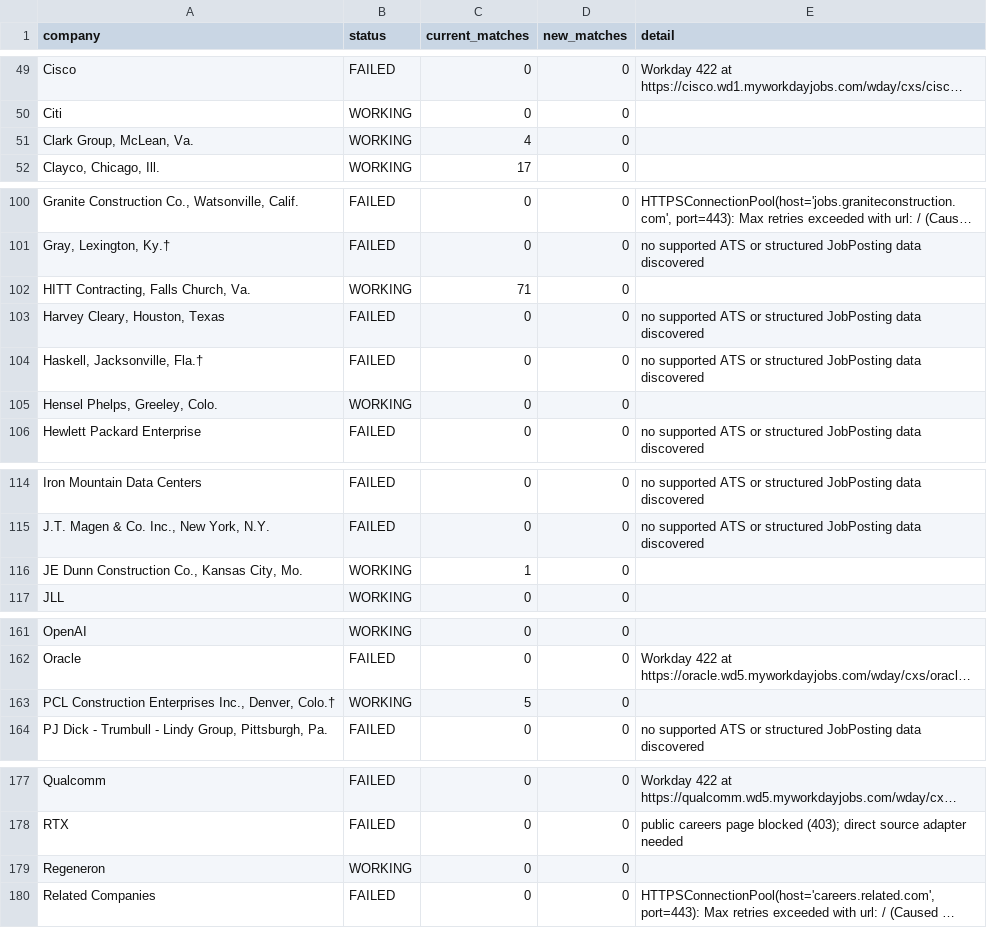
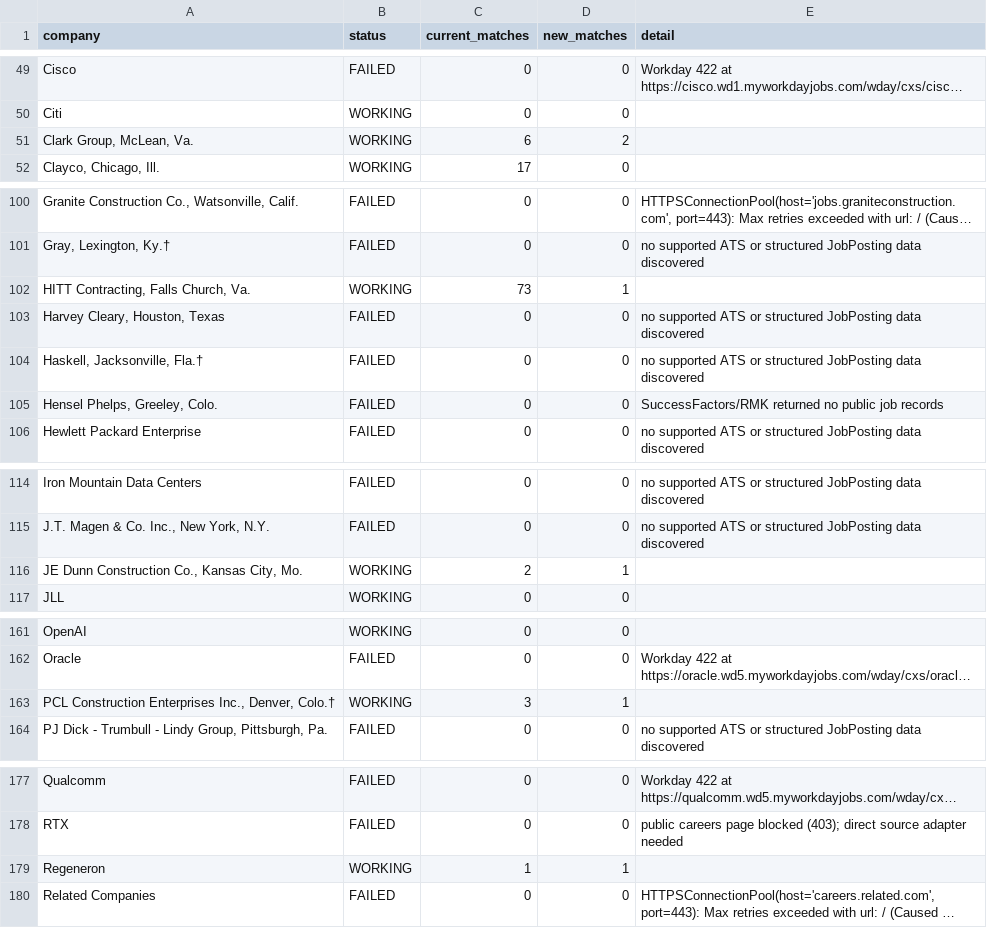
Before and after one commit to sandeepreddy46-max/Jobscrapper, a CSV file: source_health.csv, drawn as a sheet; only a part is shown, gaps mark what is left out; long unchanged cells end in …; the diff covers the shown part only; the diff names each change by its address in the sheet, - before the commit and + after, or states it on an @@ line.

```diff
--- a/source_health.csv
+++ b/source_health.csv
-C51 (current_matches): 4
+C51 (current_matches): 6
-D51 (new_matches): 0
+D51 (new_matches): 2
-C102 (current_matches): 71
+C102 (current_matches): 73
-D102 (new_matches): 0
+D102 (new_matches): 1
-B105 (status): WORKING
+B105 (status): FAILED
-E105 (detail): (empty)
+E105 (detail): SuccessFactors/RMK returned no public job records
-C116 (current_matches): 1
+C116 (current_matches): 2
-D116 (new_matches): 0
+D116 (new_matches): 1
-C163 (current_matches): 5
+C163 (current_matches): 3
-D163 (new_matches): 0
+D163 (new_matches): 1
-C179 (current_matches): 0
+C179 (current_matches): 1
-D179 (new_matches): 0
+D179 (new_matches): 1
```
Also changed, not shown: 5 edited cells elsewhere in this file, current_jobs.csv, seen_links.csv, 3 other files.
